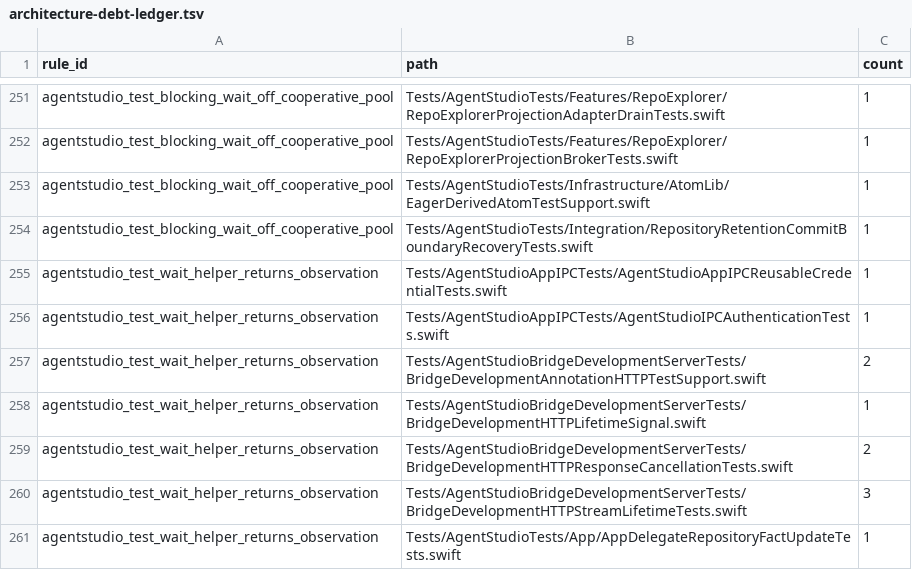
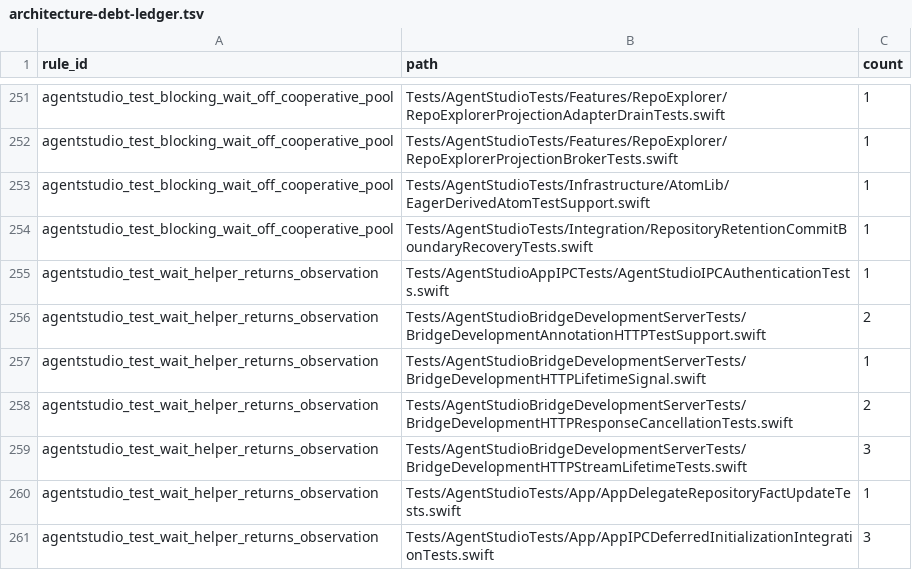
Before and after one commit to getagentstudio/agentstudio, a TSV file: Tools/AgentStudioArchitectureLint/architecture-debt-ledger.tsv, drawn as a sheet; only a part is shown, gaps mark what is left out; the shorter side is filled out with more unchanged rows; the diff names each change by its address in the sheet, - before the commit and + after, or states it on an @@ line.

Commit message:
test(ipc): replace credential waiters with the held-step harness

```diff
--- a/Tools/AgentStudioArchitectureLint/architecture-debt-ledger.tsv
+++ b/Tools/AgentStudioArchitectureLint/architecture-debt-ledger.tsv
-row 255: agentstudio_test_wait_helper_returns_observation | Tests/AgentStudioAppIPCTests/AgentStudioAppIPCReusableCredentialTests.swift | 1
```
Also changed, not shown: Tools/AgentStudioArchitectureLint/adhoc-continuation-wait-ledger.tsv, 3 other files.
